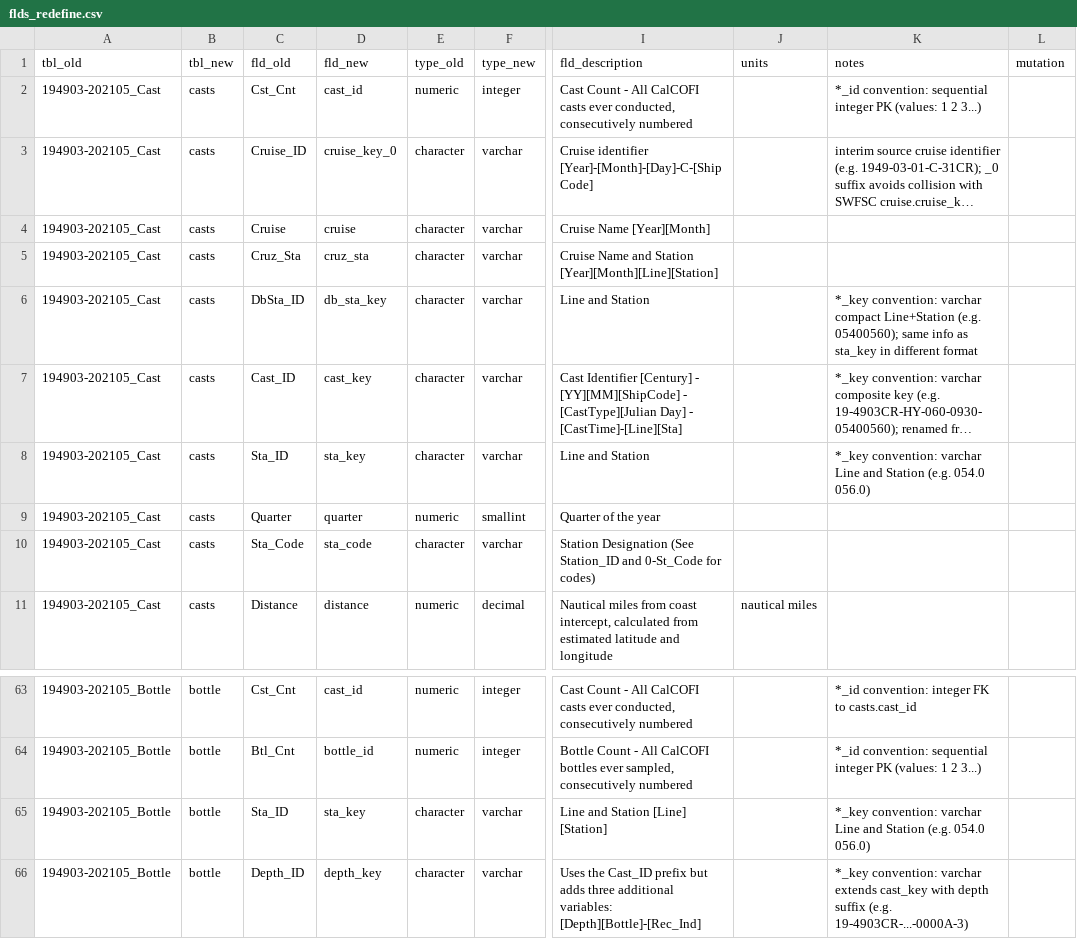
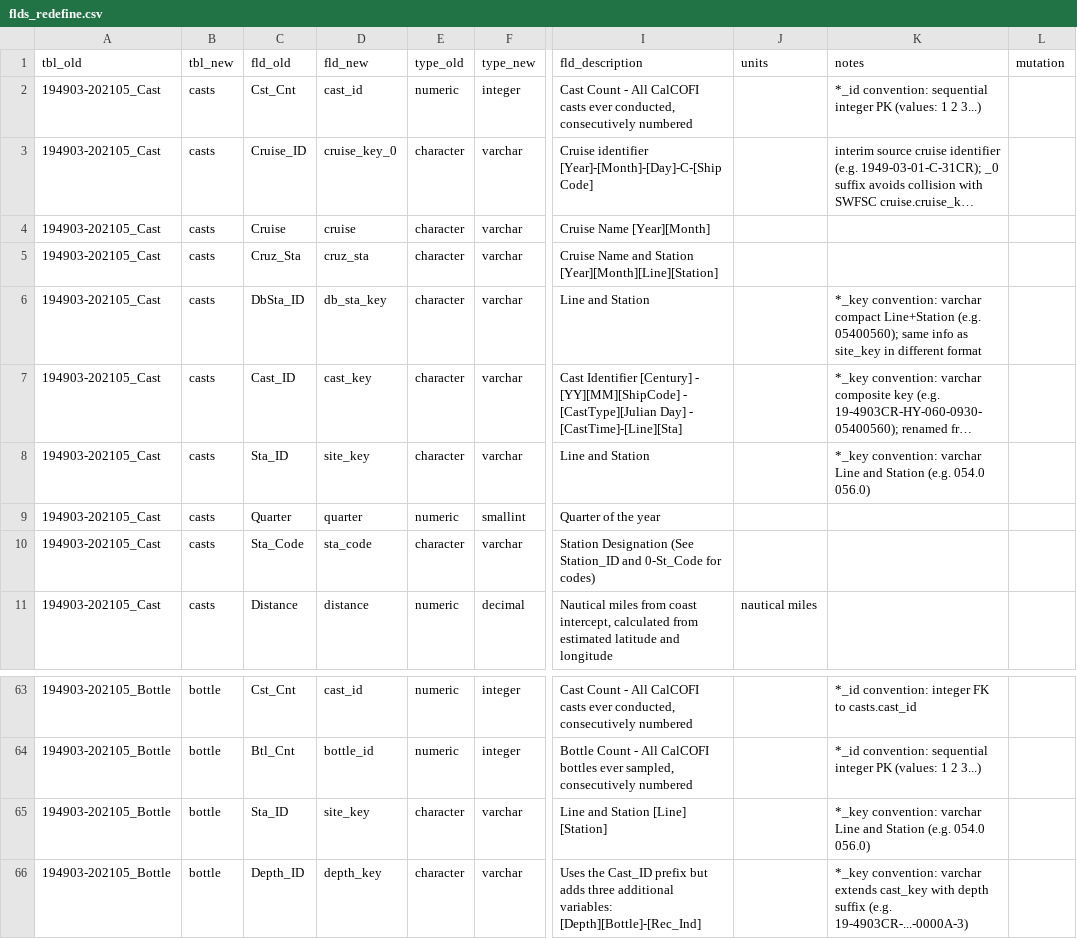
Before and after one commit to CalCOFI/workflows, a CSV file: metadata/calcofi/bottle/flds_redefine.csv, drawn as a sheet; only a part is shown, gaps mark what is left out; long unchanged cells end in …; the diff names each change by its address in the sheet, - before the commit and + after, or states it on an @@ line.

```diff
--- a/metadata/calcofi/bottle/flds_redefine.csv
+++ b/metadata/calcofi/bottle/flds_redefine.csv
-K6 (notes): …info as sta_key in different…
+K6 (notes): …info as site_key in different…
-D8 (fld_new): sta_key
+D8 (fld_new): site_key
-D65 (fld_new): sta_key
+D65 (fld_new): site_key
```
Also changed, not shown: metadata/calcofi/ctd-cast/flds_redefine.csv, metadata/calcofi/ctd-cast/metadata_derived.csv, 17 other files.
